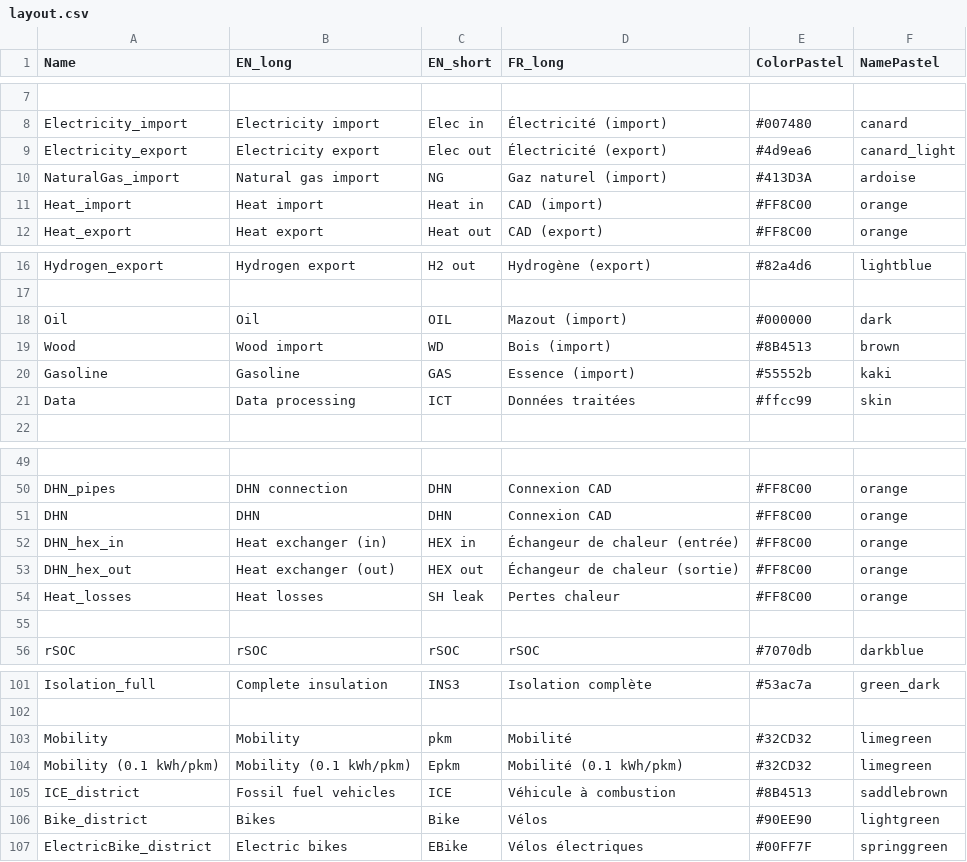
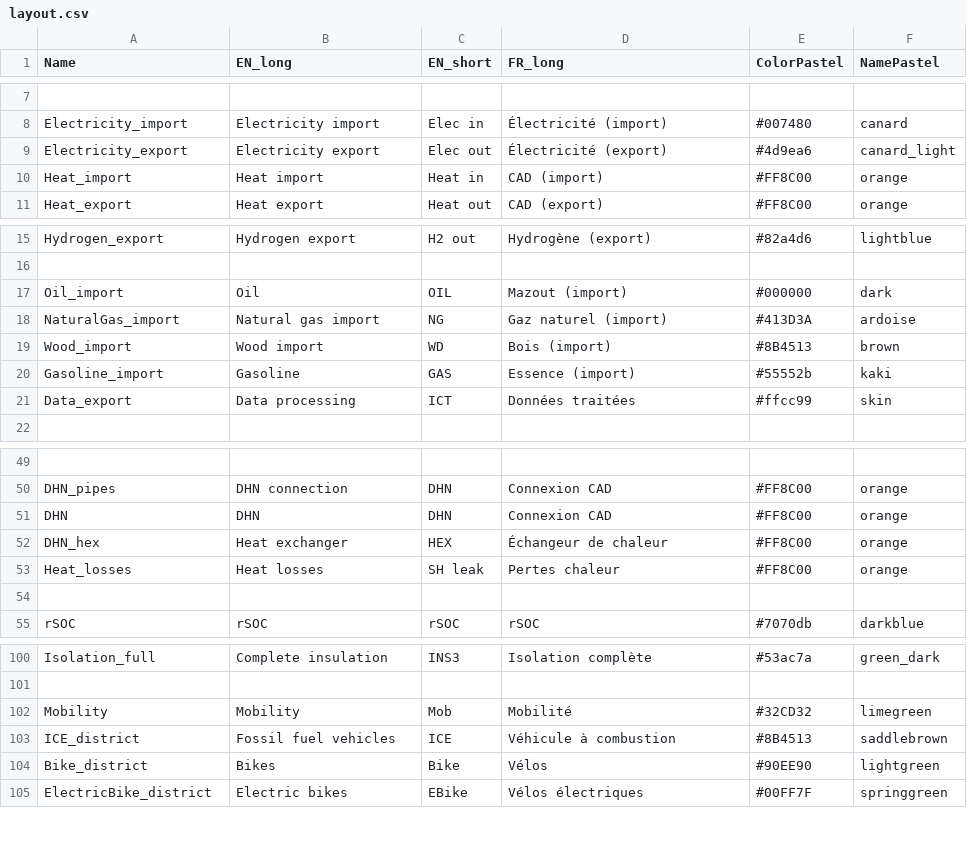
Before and after one commit to IPESE/REHO, a CSV file: reho/plotting/layout.csv, drawn as a sheet; only a part is shown, gaps mark what is left out.

```diff
--- a/reho/plotting/layout.csv
+++ b/reho/plotting/layout.csv
@@ -9,3 +9,2 @@ Electricity_import,Electricity import,Elec in,Électricité (import),#007480,can
 Electricity_export,Electricity export,Elec out,Électricité (export),#4d9ea6,canard_light
-NaturalGas_import,Natural gas import,NG,Gaz naturel (import),#413D3A,ardoise
 Heat_import,Heat import,Heat in,CAD (import),#FF8C00,orange
@@ -17,6 +16,7 @@ Hydrogen_export,Hydrogen export,H2 out,Hydrogène (export),#82a4d6,lightblue
 ,,,,,
-Oil,Oil,OIL,Mazout (import),#000000,dark
-Wood,Wood import,WD,Bois (import),#8B4513,brown
-Gasoline,Gasoline,GAS,Essence (import),#55552b,kaki
-Data,Data processing,ICT,Données traitées,#ffcc99,skin
+Oil_import,Oil,OIL,Mazout (import),#000000,dark
+NaturalGas_import,Natural gas import,NG,Gaz naturel (import),#413D3A,ardoise
+Wood_import,Wood import,WD,Bois (import),#8B4513,brown
+Gasoline_import,Gasoline,GAS,Essence (import),#55552b,kaki
+Data_export,Data processing,ICT,Données traitées,#ffcc99,skin
 ,,,,,
@@ -51,4 +51,3 @@ DHN_pipes,DHN connection,DHN,Connexion CAD,#FF8C00,orange
 DHN,DHN,DHN,Connexion CAD,#FF8C00,orange
-DHN_hex_in,Heat exchanger (in),HEX in,Échangeur de chaleur (entrée),#FF8C00,orange
-DHN_hex_out,Heat exchanger (out),HEX out,Échangeur de chaleur (sortie),#FF8C00,orange
+DHN_hex,Heat exchanger,HEX,Échangeur de chaleur,#FF8C00,orange
 Heat_losses,Heat losses,SH leak,Pertes chaleur,#FF8C00,orange
@@ -102,4 +101,3 @@ Isolation_full,Complete insulation,INS3,Isolation complète,#53ac7a,green_dark
 ,,,,,
-Mobility,Mobility,pkm,Mobilité,#32CD32,limegreen
-Mobility (0.1 kWh/pkm),Mobility (0.1 kWh/pkm),Epkm,Mobilité (0.1 kWh/pkm),#32CD32,limegreen
+Mobility,Mobility,Mob,Mobilité,#32CD32,limegreen
 ICE_district,Fossil fuel vehicles,ICE,Véhicule à combustion,#8B4513,saddlebrown
```
Also changed, not shown: reho/data/infrastructure/building_units.csv, reho/data/infrastructure/district_units.csv, 8 other files.
